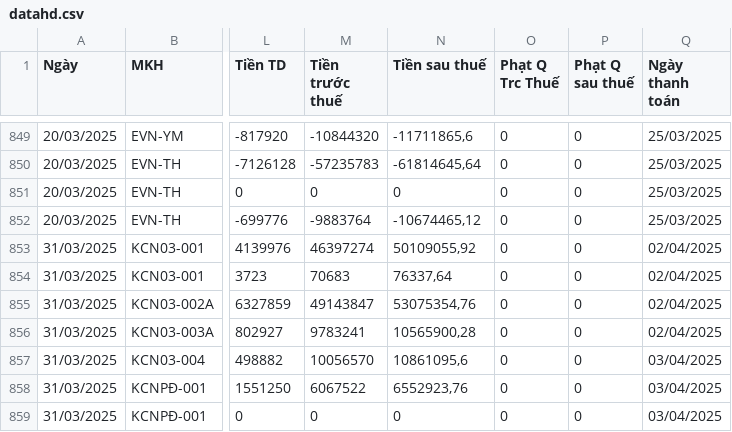
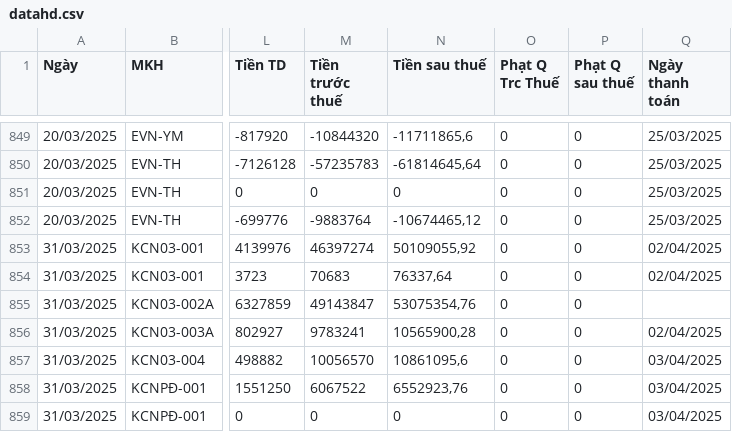
Before and after one commit to Gelex-Electric/GETC, a CSV file: assets/data/datahd.csv, drawn as a sheet; only a part is shown, gaps mark what is left out; the diff names each change by its address in the sheet, - before the commit and + after, or states it on an @@ line.

Commit message:
Update datahd.csv

```diff
--- a/assets/data/datahd.csv
+++ b/assets/data/datahd.csv
-Q855 (Ngày thanh toán): 02/04/2025
+Q855 (Ngày thanh toán): (empty)
```
